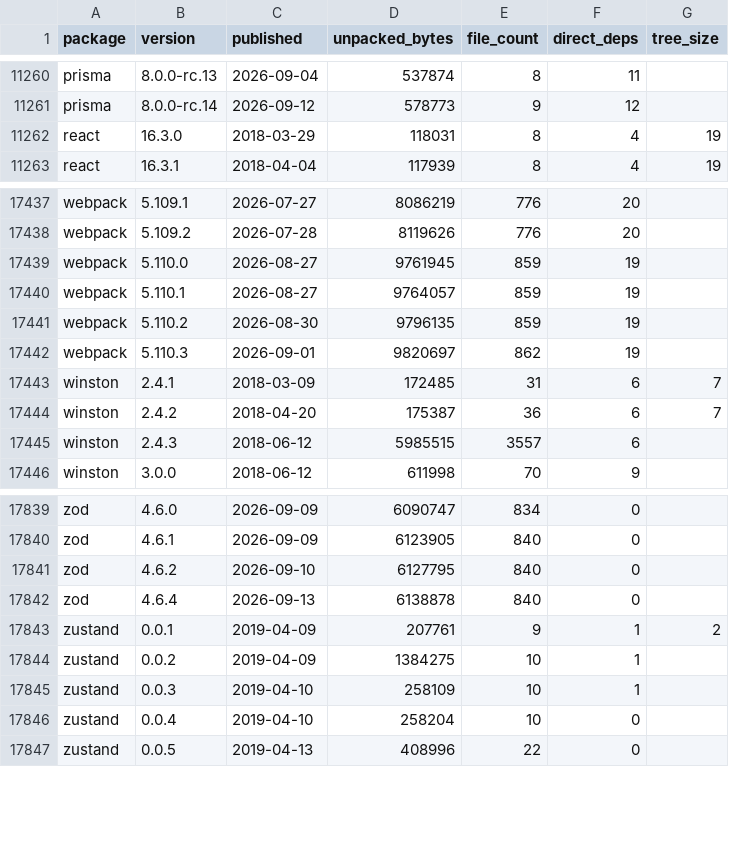
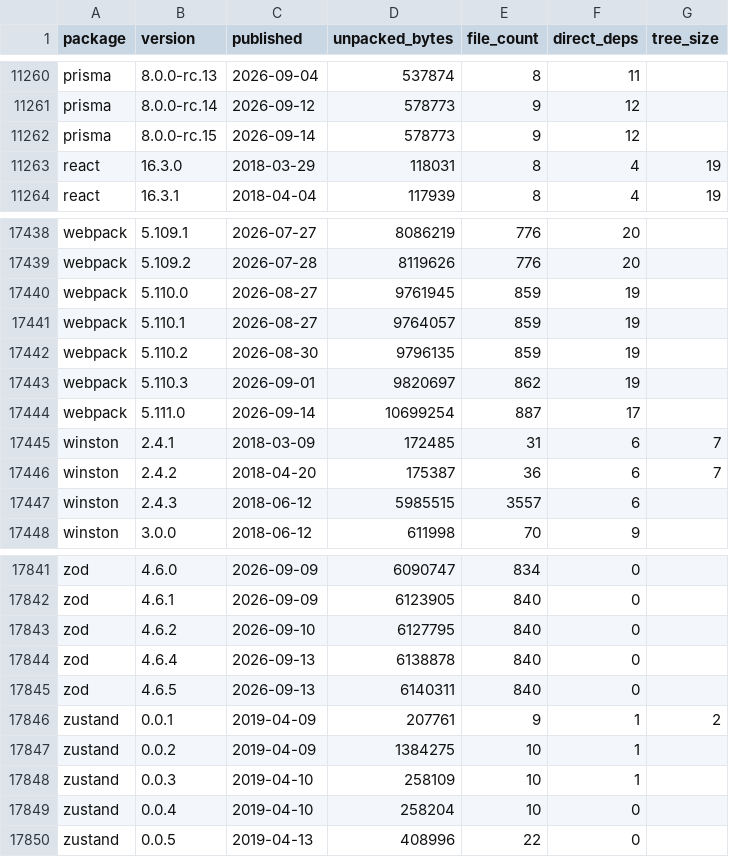
Before and after one commit to shwetankg07/great-consolidation, a CSV file: data/releases.csv, drawn as a sheet; only a part is shown, gaps mark what is left out.

Commit message:
2026-09-14: 83 packages, 3 new releases

```diff
--- a/data/releases.csv
+++ b/data/releases.csv
@@ -11261,2 +11261,3 @@ prisma,8.0.0-rc.13,2026-09-04,537874,8,11,
 prisma,8.0.0-rc.14,2026-09-12,578773,9,12,
+prisma,8.0.0-rc.15,2026-09-14,578773,9,12,
 react,16.3.0,2018-03-29,118031,8,4,19
@@ -17442,2 +17443,3 @@ webpack,5.110.2,2026-08-30,9796135,859,19,
 webpack,5.110.3,2026-09-01,9820697,862,19,
+webpack,5.111.0,2026-09-14,10699254,887,17,
 winston,2.4.1,2018-03-09,172485,31,6,7
@@ -17842,2 +17844,3 @@ zod,4.6.2,2026-09-10,6127795,840,0,
 zod,4.6.4,2026-09-13,6138878,840,0,
+zod,4.6.5,2026-09-13,6140311,840,0,
 zustand,0.0.1,2019-04-09,207761,9,1,2
```
Also changed, not shown: data/daily.csv, 3 other files.
